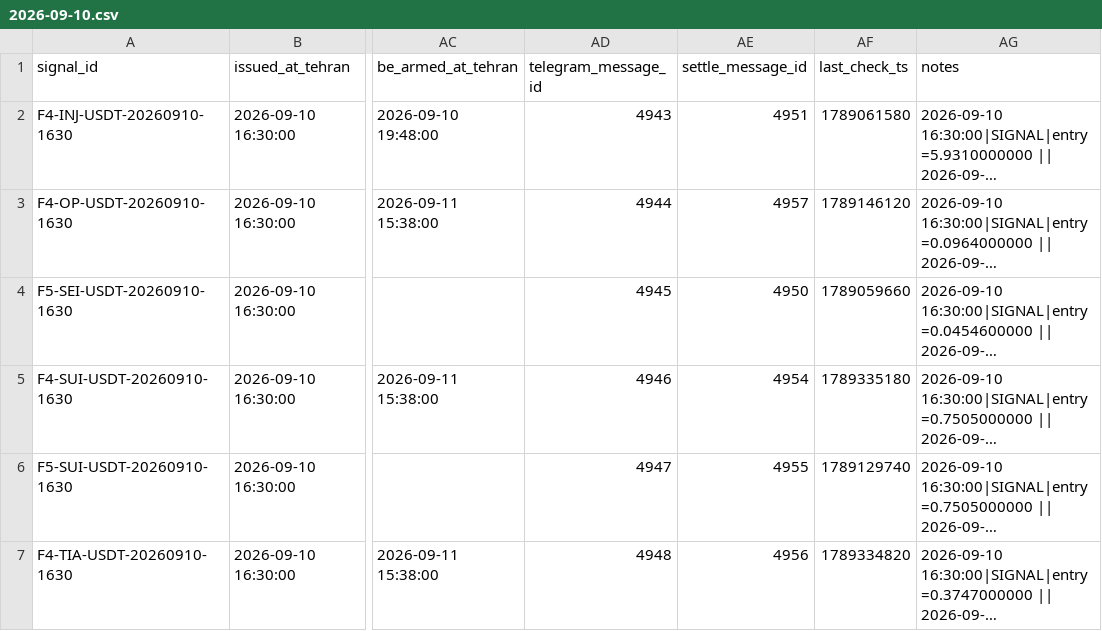
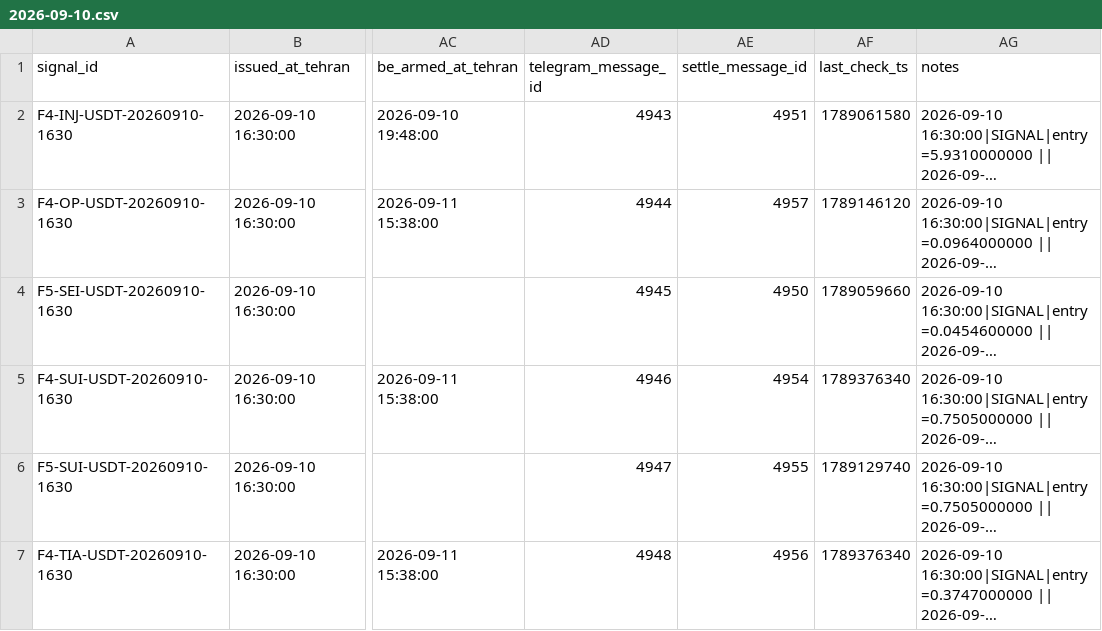
Before and after one commit to khosroabadiMehdi/PentaSignal, a CSV file: data/signals/2026-09-10.csv, drawn as a sheet; only a part is shown, gaps mark what is left out; long unchanged cells end in …; the diff names each change by its address in the sheet, - before the commit and + after, or states it on an @@ line.

```diff
--- a/data/signals/2026-09-10.csv
+++ b/data/signals/2026-09-10.csv
-AF5 (last_check_ts): 1789335180
+AF5 (last_check_ts): 1789376340
-AF7 (last_check_ts): 1789334820
+AF7 (last_check_ts): 1789376340
```
Also changed, not shown: 22 other files.
